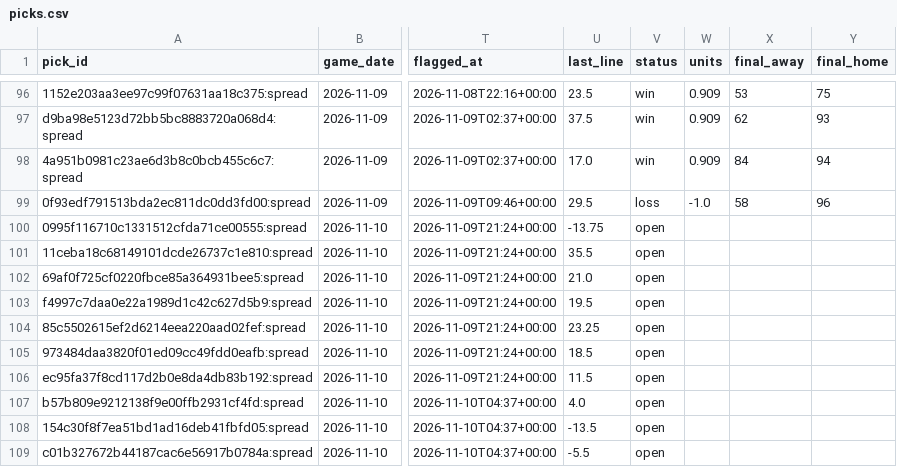
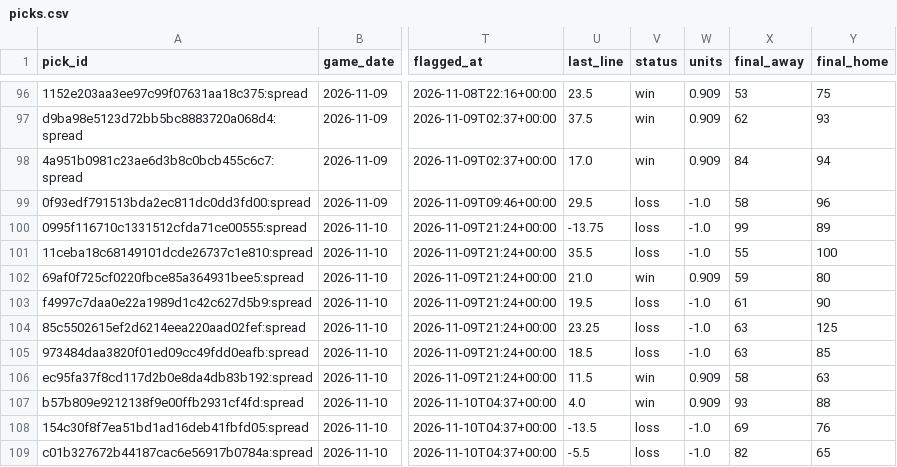
Before and after one commit to wheehawk/CBB_Mispricing, a CSV file: data/picks.csv, drawn as a sheet; only a part is shown, gaps mark what is left out; the diff covers the shown part only; the diff names each change by its address in the sheet, - before the commit and + after, or states it on an @@ line.

```diff
--- a/data/picks.csv
+++ b/data/picks.csv
-V100:V101 (status): open
+V100:V101 (status): loss
-W100:W101 (units): (empty)
+W100:W101 (units): -1.0
-X100 (final_away): (empty)
+X100 (final_away): 99
-Y100 (final_home): (empty)
+Y100 (final_home): 89
-X101 (final_away): (empty)
+X101 (final_away): 55
-Y101 (final_home): (empty)
+Y101 (final_home): 100
-V102 (status): open
+V102 (status): win
-W102 (units): (empty)
+W102 (units): 0.909
-X102 (final_away): (empty)
+X102 (final_away): 59
-Y102 (final_home): (empty)
+Y102 (final_home): 80
-V103:V105 (status): open
+V103:V105 (status): loss
-W103:W105 (units): (empty)
+W103:W105 (units): -1.0
-X103 (final_away): (empty)
+X103 (final_away): 61
-Y103 (final_home): (empty)
+Y103 (final_home): 90
-X104:X105 (final_away): (empty)
+X104:X105 (final_away): 63
-Y104 (final_home): (empty)
+Y104 (final_home): 125
-Y105 (final_home): (empty)
+Y105 (final_home): 85
-V106:V107 (status): open
+V106:V107 (status): win
-W106:W107 (units): (empty)
+W106:W107 (units): 0.909
-X106 (final_away): (empty)
+X106 (final_away): 58
-Y106 (final_home): (empty)
+Y106 (final_home): 63
-X107 (final_away): (empty)
+X107 (final_away): 93
-Y107 (final_home): (empty)
+Y107 (final_home): 88
-V108:V109 (status): open
+V108:V109 (status): loss
-W108:W109 (units): (empty)
+W108:W109 (units): -1.0
-X108 (final_away): (empty)
+X108 (final_away): 69
-Y108 (final_home): (empty)
+Y108 (final_home): 76
-X109 (final_away): (empty)
+X109 (final_away): 82
-Y109 (final_home): (empty)
+Y109 (final_home): 65
```
Also changed, not shown: 37 edited cells elsewhere in this file, 2 other files.
